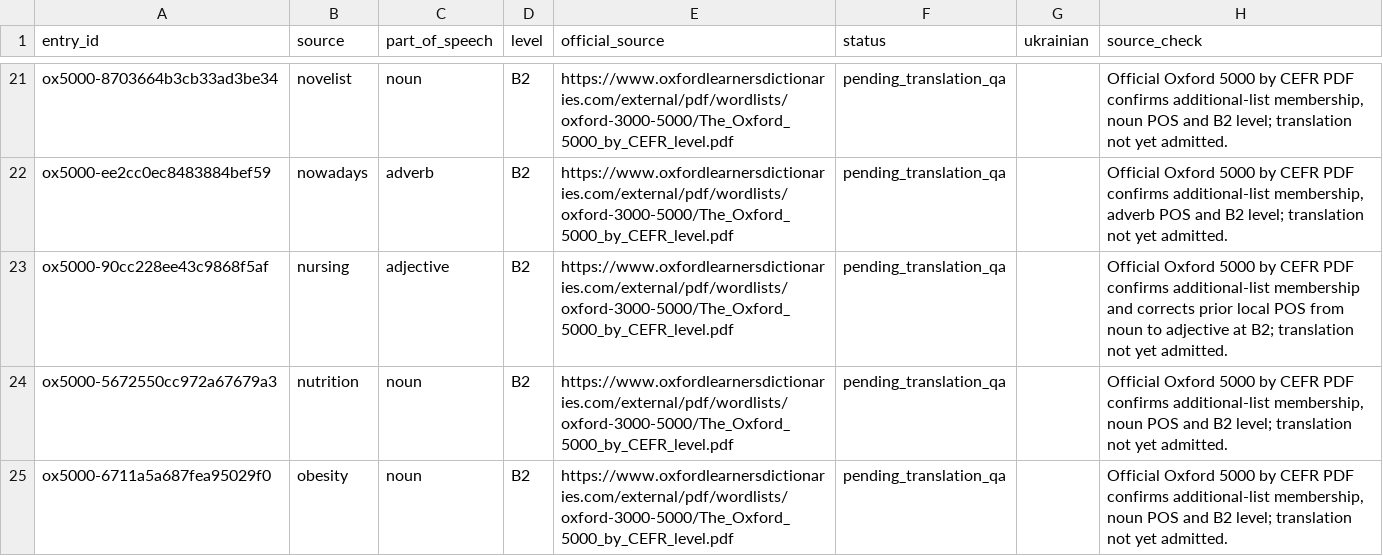
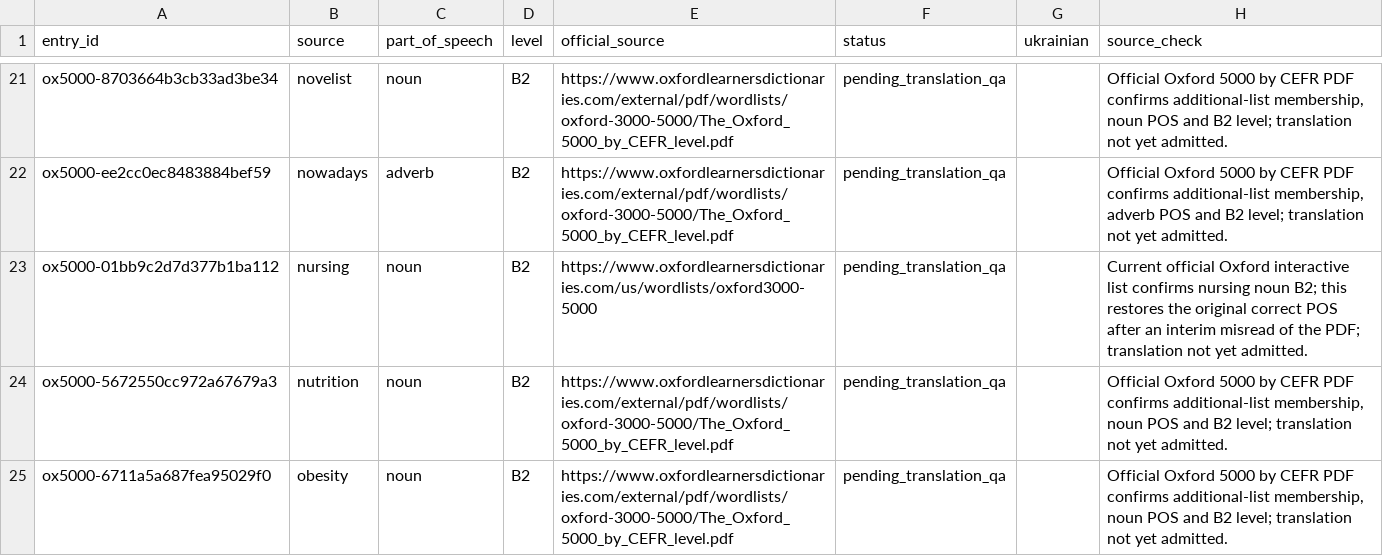
Before and after one commit to Oleksii-debug/Accessible-Chess, a TSV file: WordDeck/QA/oxford5000_source_after_mutual_pending_b2c1_0001_0029.tsv, drawn as a sheet; only a part is shown, gaps mark what is left out.

Commit message:
WordDeck: restore official nursing noun B2 identity

```diff
--- a/WordDeck/QA/oxford5000_source_after_mutual_pending_b2c1_0001_0029.tsv
+++ b/WordDeck/QA/oxford5000_source_after_mutual_pending_b2c1_0001_0029.tsv
@@ -22,3 +22,3 @@ ox5000-8703664b3cb33ad3be34	novelist	noun	B2	https://www.oxfordlearnersdictionar
 ox5000-ee2cc0ec8483884bef59	nowadays	adverb	B2	https://www.oxfordlearnersdictionaries.com/external/pdf/wordlists/oxford-3000-5000/The_Oxford_5000_by_CEFR_level.pdf	pending_translation_qa		Official Oxford 5000 by CEFR PDF confirms additional-list membership, adverb POS and B2 level; translation not yet admitted.
-ox5000-90cc228ee43c9868f5af	nursing	adjective	B2	https://www.oxfordlearnersdictionaries.com/external/pdf/wordlists/oxford-3000-5000/The_Oxford_5000_by_CEFR_level.pdf	pending_translation_qa		Official Oxford 5000 by CEFR PDF confirms additional-list membership and corrects prior local POS from noun to adjective at B2; translation not yet admitted.
+ox5000-01bb9c2d7d377b1ba112	nursing	noun	B2	https://www.oxfordlearnersdictionaries.com/us/wordlists/oxford3000-5000	pending_translation_qa		Current official Oxford interactive list confirms nursing noun B2; this restores the original correct POS after an interim misread of the PDF; translation not yet admitted.
 ox5000-5672550cc972a67679a3	nutrition	noun	B2	https://www.oxfordlearnersdictionaries.com/external/pdf/wordlists/oxford-3000-5000/The_Oxford_5000_by_CEFR_level.pdf	pending_translation_qa		Official Oxford 5000 by CEFR PDF confirms additional-list membership, noun POS and B2 level; translation not yet admitted.
```
